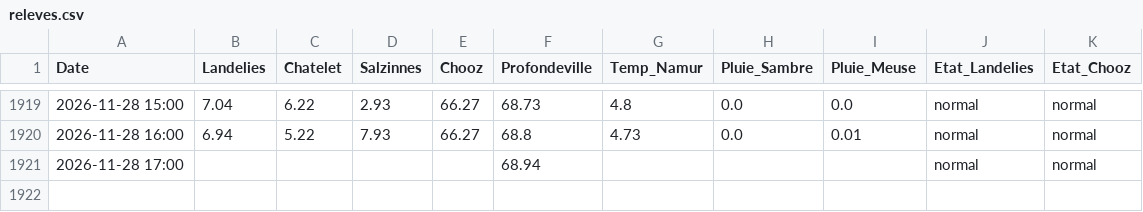
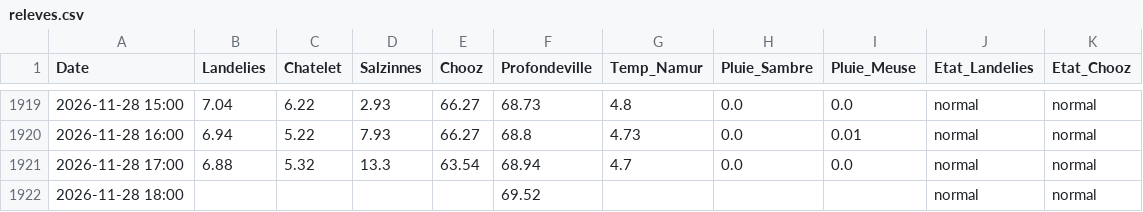
Before and after one commit to clem-tried-it/Guide-peche, a CSV file: data/releves.csv, drawn as a sheet; only a part is shown, gaps mark what is left out.

```diff
--- a/data/releves.csv
+++ b/data/releves.csv
@@ -1920,2 +1920,3 @@ Date,Landelies,Chatelet,Salzinnes,Chooz,Profondeville,Temp_Namur,Pluie_Sambre,Pl
 2026-11-28 16:00,6.94,5.22,7.93,66.27,68.8,4.73,0.0,0.01,normal,normal
-2026-11-28 17:00,,,,,68.94,,,,normal,normal
+2026-11-28 17:00,6.88,5.32,13.3,63.54,68.94,4.7,0.0,0.0,normal,normal
+2026-11-28 18:00,,,,,69.52,,,,normal,normal
```
Also changed, not shown: data/historique.csv, data/releves_10j.csv, 1 other file.
